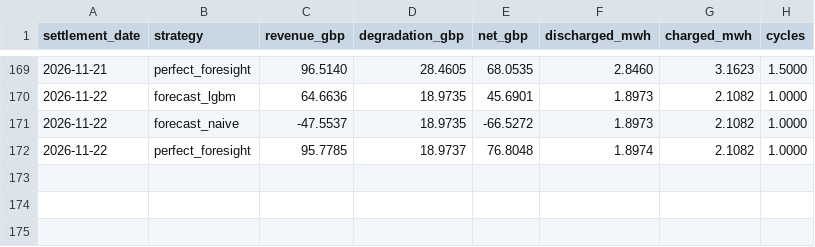
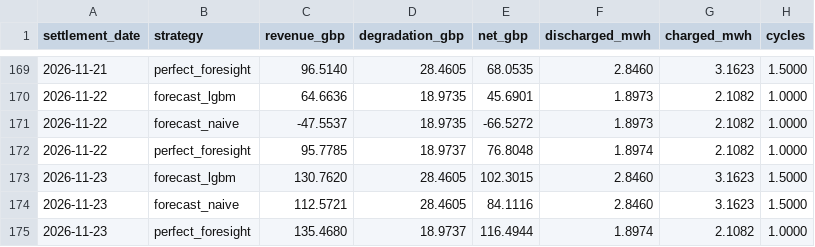
Before and after one commit to ssabeeth/electricity, a CSV file: scores/battery_daily.csv, drawn as a sheet; only a part is shown, gaps mark what is left out.

```diff
--- a/scores/battery_daily.csv
+++ b/scores/battery_daily.csv
@@ -172 +172,4 @@ settlement_date,strategy,revenue_gbp,degradation_gbp,net_gbp,discharged_mwh,char
 2026-11-22,perfect_foresight,95.7785,18.9737,76.8048,1.8974,2.1082,1.0000
+2026-11-23,forecast_lgbm,130.7620,28.4605,102.3015,2.8460,3.1623,1.5000
+2026-11-23,forecast_naive,112.5721,28.4605,84.1116,2.8460,3.1623,1.5000
+2026-11-23,perfect_foresight,135.4680,18.9737,116.4944,1.8974,2.1082,1.0000
```
Also changed, not shown: scores/forecast_daily.csv, 3 other files.
